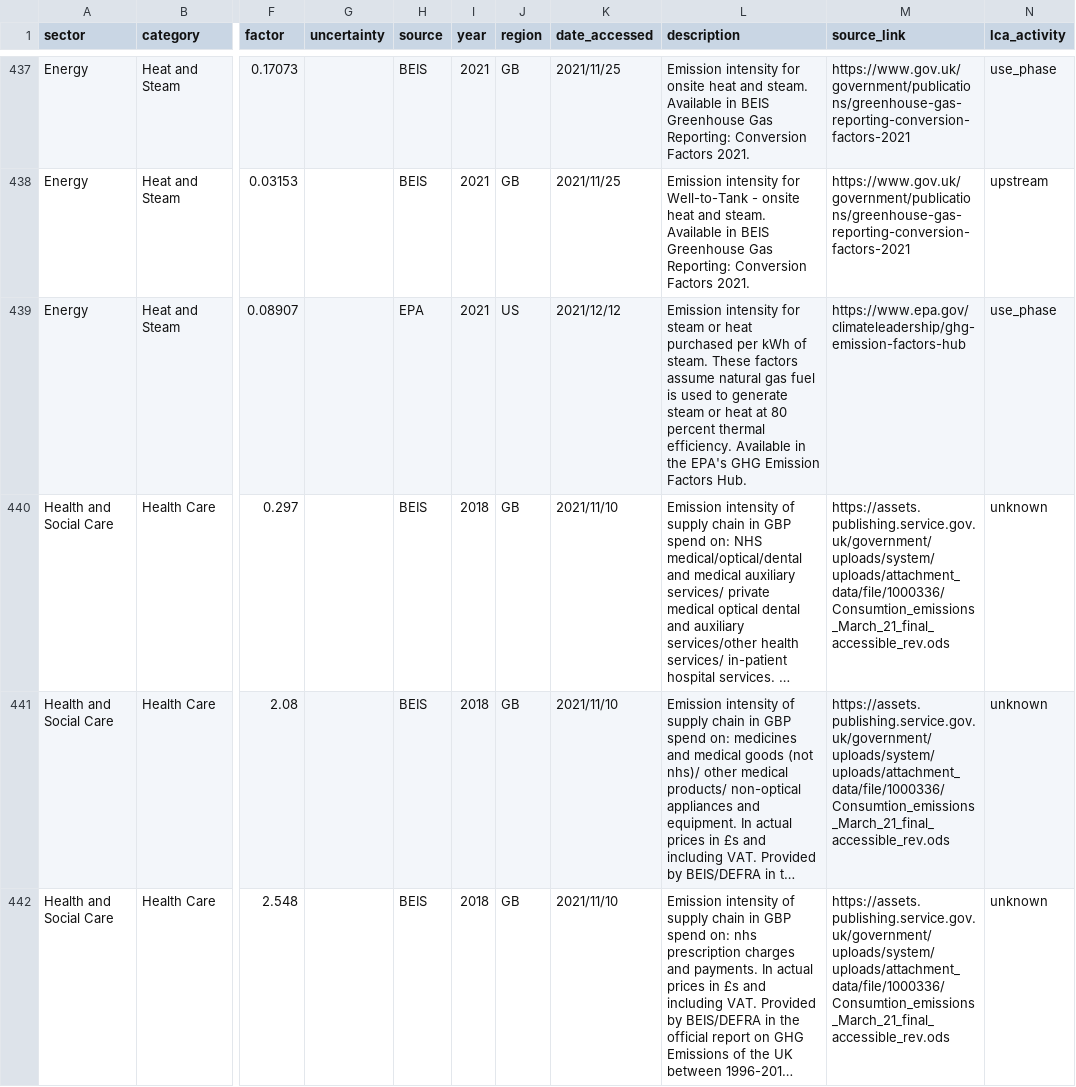
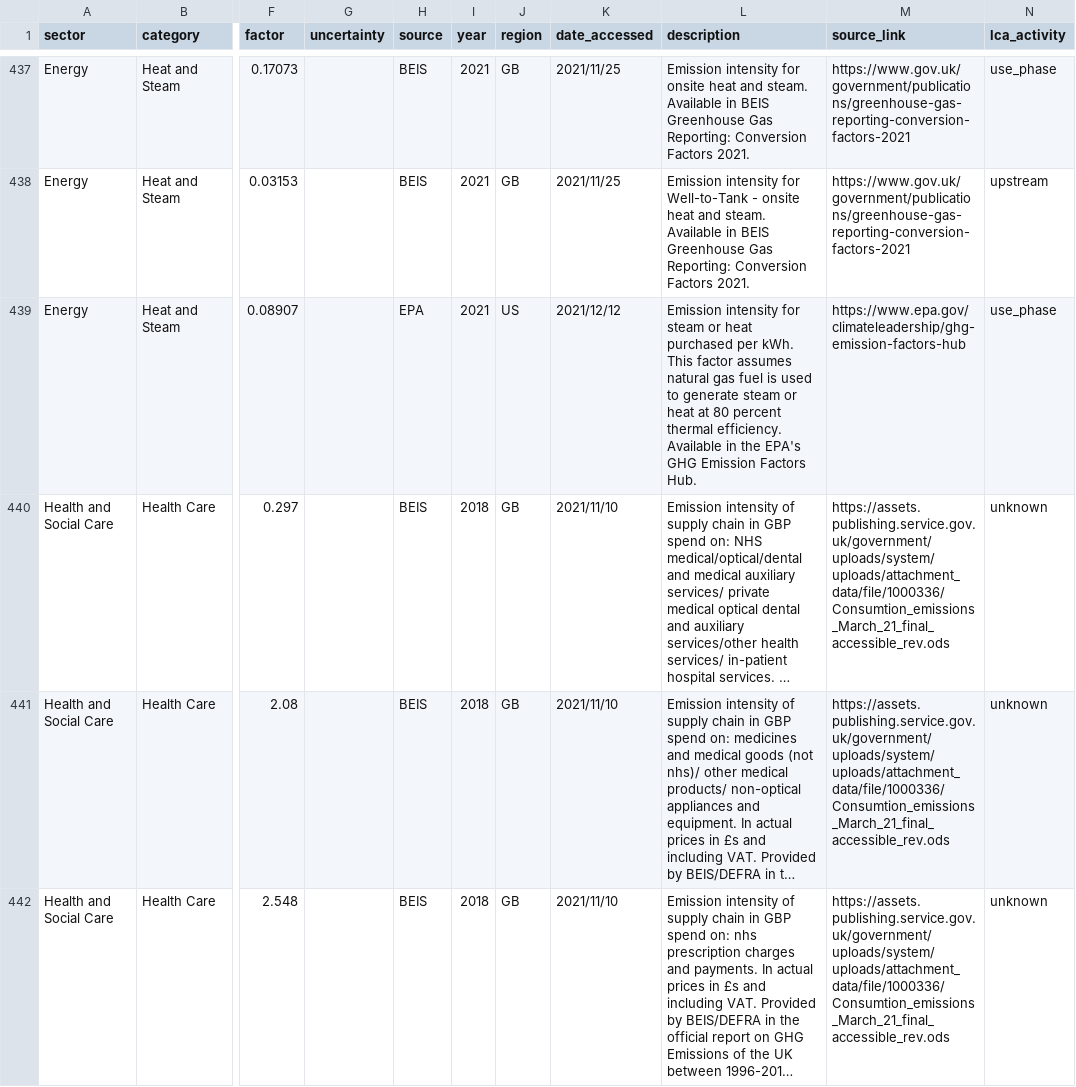
Before and after one commit to climatiq/Open-Emission-Factors-DB, a CSV file: OpenEmissionFactorsDB.csv, drawn as a sheet; only a part is shown, gaps mark what is left out; long unchanged cells end in …; the diff names each change by its address in the sheet, - before the commit and + after, or states it on an @@ line.

Commit message:
Per kWh instead of per kWh of steam

```diff
--- a/OpenEmissionFactorsDB.csv
+++ b/OpenEmissionFactorsDB.csv
-L439 (description): …purchased per kWh of steam. These factors assume natural gas…
+L439 (description): …purchased per kWh. This factor assumes natural gas…
```
